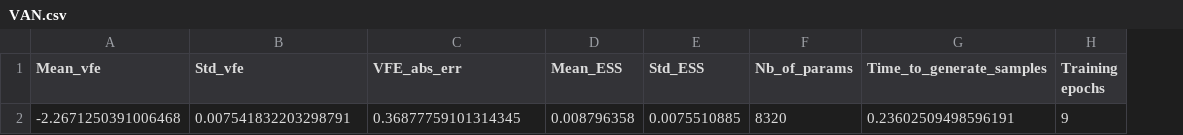
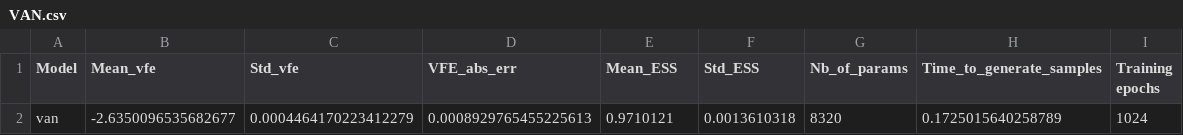
Before and after one commit to jan-szydlowski/Benchmarking-Autoregressive-Generative-Models, a CSV file: results/tables/VAN.csv, drawn as a sheet; removed rows and columns are numbered as before the commit, all else as after; the diff names each change by its address in the sheet, - before the commit and + after, or states it on an @@ line.

```diff
--- a/results/tables/VAN.csv
+++ b/results/tables/VAN.csv
+column A (Model), empty
-row 2: -2.2671250391006468 | 0.007541832203298791 | 0.36877759101314345 | 0.008796358 | 0.0075510885 | 8320 | 0.23602509498596191 | 9
+row 2: van | -2.6350096535682677 | 0.0004464170223412279 | 0.0008929765455225613 | 0.9710121 | 0.0013610318 | 8320 | 0.1725015640258789 | 1024
```
Also changed, not shown: results/tables/LSTM.csv, results/tables/PIXELCNN.csv, 24 other files.
